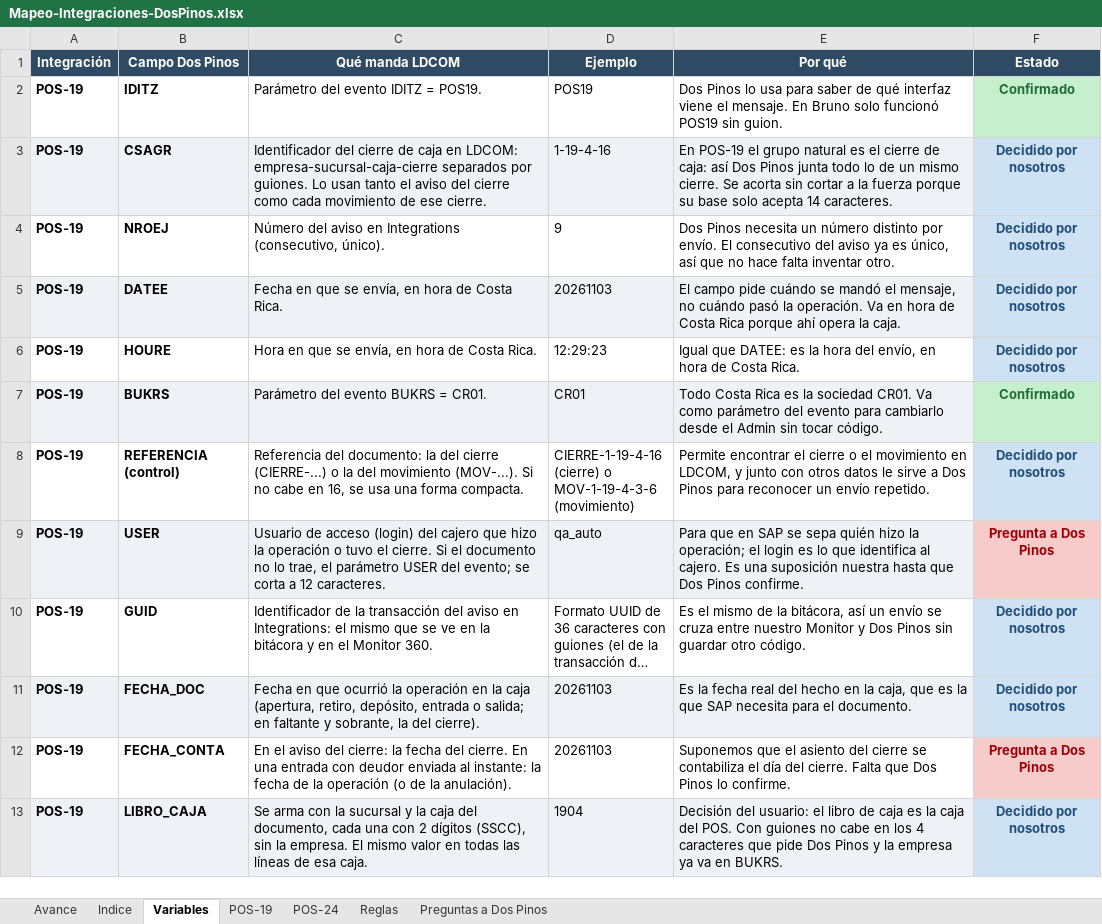
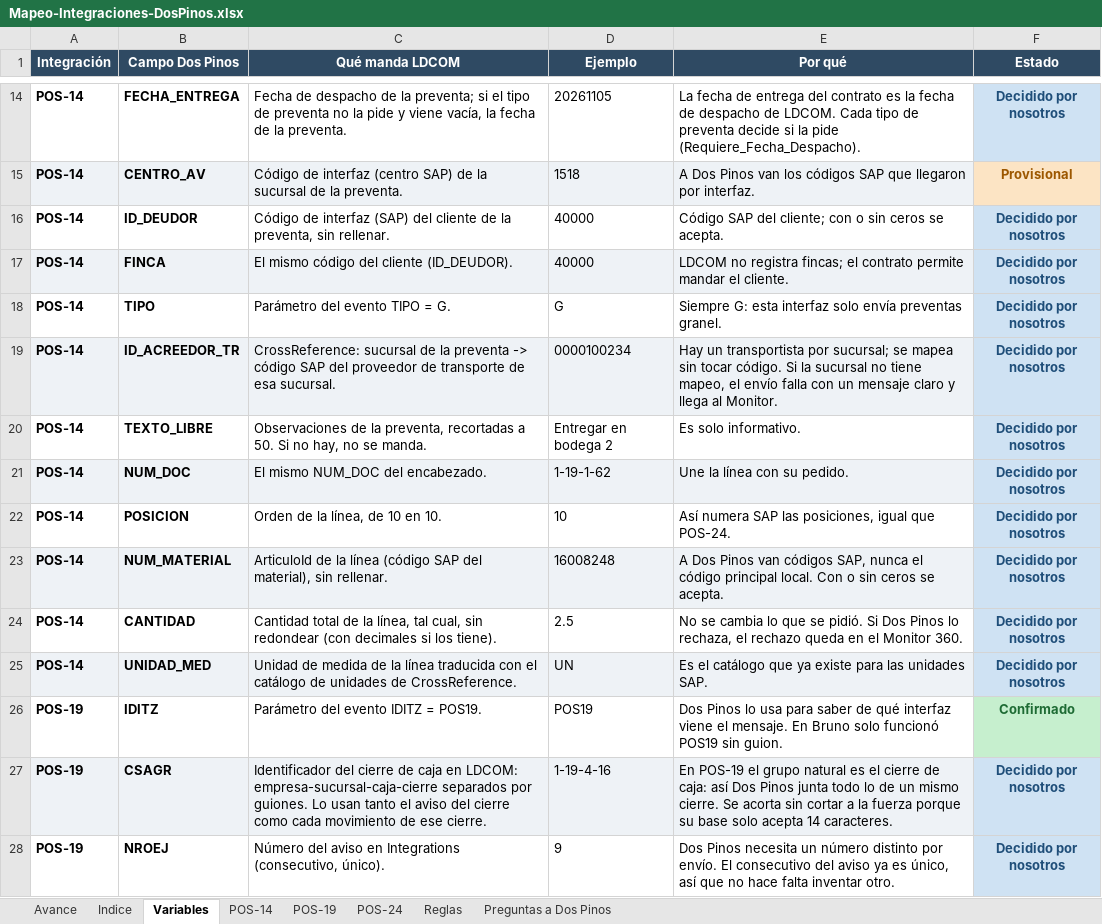
Before and after one commit to faridvl/neuron-ld, an Excel workbook: clientes/dospinos/integraciones/mapeos/Mapeo-Integraciones-DosPinos.xlsx, sheet Variables, drawn as a sheet; only a part is shown, gaps mark what is left out; the shorter side is filled out with more unchanged rows; long unchanged cells end in …; values as stored, in another font and other column widths than the file's, no borders; the diff covers the shown part only; the diff names each change by its address in the sheet, - before the commit and + after, or states it on an @@ line.

```diff
--- a/clientes/dospinos/integraciones/mapeos/Mapeo-Integraciones-DosPinos.xlsx (sheet Variables)
+++ b/clientes/dospinos/integraciones/mapeos/Mapeo-Integraciones-DosPinos.xlsx (sheet Variables)
+sheet tab: POS-14
+row 14: POS-14 | FECHA_ENTREGA | Fecha de despacho de la preventa; si el tipo de preventa no la pide y viene vacía, la fecha de la preventa. | 20261105 | La fecha de entrega del contrato es la fecha de despacho de LDCOM. Cada tipo de preventa decide si la pide (Requiere_Fecha_Despacho). | Decidido por nosotros
+row 15: POS-14 | CENTRO_AV | Código de interfaz (centro SAP) de la sucursal de la preventa. | 1518 | A Dos Pinos van los códigos SAP que llegaron por interfaz. | Provisional
+row 16: POS-14 | ID_DEUDOR | Código de interfaz (SAP) del cliente de la preventa, sin rellenar. | 40000 | Código SAP del cliente; con o sin ceros se acepta. | Decidido por nosotros
+row 17: POS-14 | FINCA | El mismo código del cliente (ID_DEUDOR). | 40000 | LDCOM no registra fincas; el contrato permite mandar el cliente. | Decidido por nosotros
+row 18: POS-14 | TIPO | Parámetro del evento TIPO = G. | G | Siempre G: esta interfaz solo envía preventas granel. | Decidido por nosotros
+row 19: POS-14 | ID_ACREEDOR_TR | CrossReference: sucursal de la preventa -> código SAP del proveedor de transporte de esa sucursal. | 0000100234 | Hay un transportista por sucursal; se mapea sin tocar código. Si la sucursal no tiene mapeo, el envío falla con un mensaje claro y llega al Monitor. | Decidido por nosotros
+row 20: POS-14 | TEXTO_LIBRE | Observaciones de la preventa, recortadas a 50. Si no hay, no se manda. | Entregar en bodega 2 | Es solo informativo. | Decidido por nosotros
+row 21: POS-14 | NUM_DOC | El mismo NUM_DOC del encabezado. | 1-19-1-62 | Une la línea con su pedido. | Decidido por nosotros
+row 22: POS-14 | POSICION | Orden de la línea, de 10 en 10. | 10 | Así numera SAP las posiciones, igual que POS-24. | Decidido por nosotros
+row 23: POS-14 | NUM_MATERIAL | ArticuloId de la línea (código SAP del material), sin rellenar. | 16008248 | A Dos Pinos van códigos SAP, nunca el código principal local. Con o sin ceros se acepta. | Decidido por nosotros
+row 24: POS-14 | CANTIDAD | Cantidad total de la línea, tal cual, sin redondear (con decimales si los tiene). | 2.5 | No se cambia lo que se pidió. Si Dos Pinos lo rechaza, el rechazo queda en el Monitor 360. | Decidido por nosotros
+row 25: POS-14 | UNIDAD_MED | Unidad de medida de la línea traducida con el catálogo de unidades de CrossReference. | UN | Es el catálogo que ya existe para las unidades SAP. | Decidido por nosotros
```
Also changed, not shown: 12 added rows elsewhere in this sheet, sheet Reglas, sheet Preguntas a Dos Pinos, sheet Indice, 3 other files.
